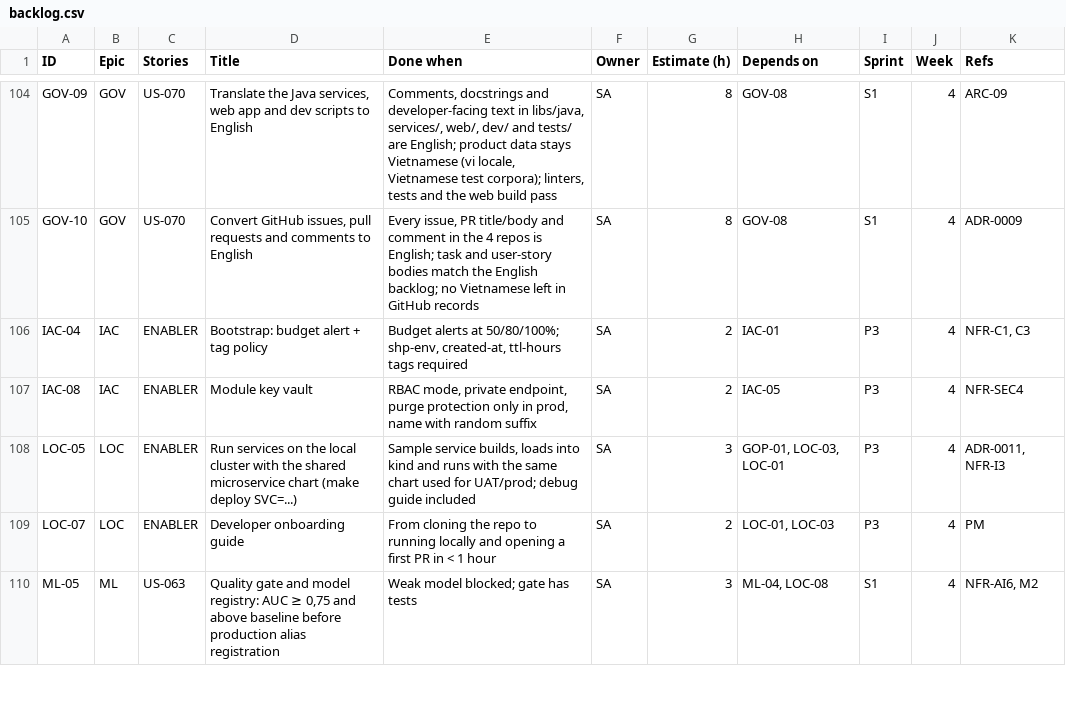
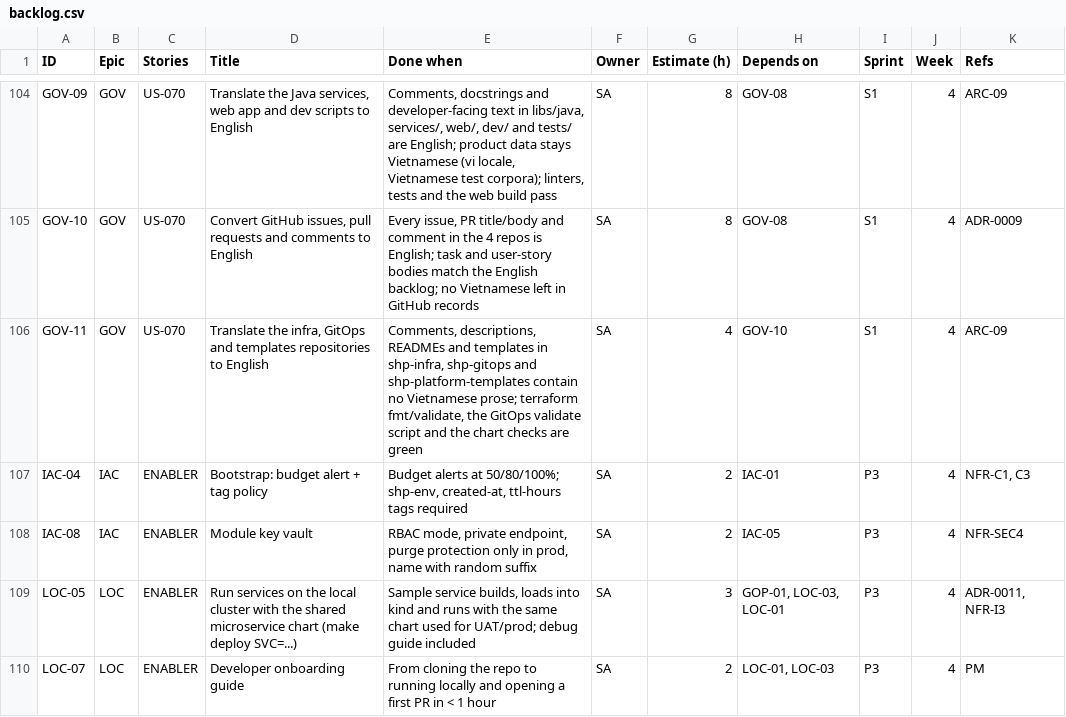
Before and after one commit to viethung12062005/smart-hospital-platform, a CSV file: docs/05-plan/backlog.csv, drawn as a sheet; only a part is shown, gaps mark what is left out; the shorter side is filled out with more unchanged rows.

Commit message:
US-070 (GOV-11): add the task for translating the infra, GitOps and templates repositories (#548)
> Stacked on `GOV-09-code-and-contracts-english` (#546). Retarget to
`main` once #545 and #546 are merged.

## Task
- ID: GOV-11
- Story: US-070
- Issue: Closes #547, Part of #409
- Design docs followed: `docs/00-git-github.md` §5 (language),
`docs/00-workflow.md` §1 (issue structure)

## Changes
- Adds the backlog task GOV-11 ("Translate the infra, GitOps and
templates repositories to English") to `tools/plan/tasks_sa.py` and
regenerates the backlog, the per-person page and the user-story page. No
file is hand-edited.
- The translation itself lives in the three other repositories:
viethung12062005/shp-infra#9, viethung12062005/shp-gitops#7,
viethung12062005/shp-platform-templates#11.

## Contract impact
- [x] No change to `contracts/` (API, event, authorization matrix,
catalog codes)
- [x] Changed - updated `contracts/` and design docs,
`tools/contracts/check_all.sh` green, SA agreed beforehand (not
applicable: no contract change)

## Security and data
No impact: one backlog line and its generated pages.

## Verification
- `python3 -I tools/plan/build.py --check` → OK
- `python3 -I tools/srs/build.py --check` → OK: 57 use cases, 111
business rules, 24 screens, 8 common rules
- `python3 -I tools/qa/trace.py --check` → OK: 202 test cases;
automated/partial 38 (P0 25/121); fully automated 9

## Definition of Done
- [x] Self-reviewed the diff on GitHub: no debug code, dead code, or
unrelated changes
- [x] Tests written alongside and passing (not applicable: generated
planning documents only; the three generator checks above are green)
- [x] New endpoints carry `@RequireShpAuthz`; business errors use
catalog codes (07 §5) (not applicable: no code)
- [x] Events published via `outbox.add(...)` in the same transaction;
consumers wrapped in `inbox.handleOnce(...)` (not applicable: no code)
- [x] Fake data only; no secrets/keys/passwords in code, config or logs;
logs contain no PII
- [x] No changes to Dockerfile, pipeline, Helm, `config/PlatformConfig`
(changes -> open an issue for SA)
- [x] Ran on the local cluster if runtime behavior changed: `make -C dev
deploy SVC=<svc>` (not applicable: no runtime behavior changed)

```diff
--- a/docs/05-plan/backlog.csv
+++ b/docs/05-plan/backlog.csv
@@ -105,2 +105,3 @@ GOV-09,GOV,US-070,"Translate the Java services, web app and dev scripts to Engli
 GOV-10,GOV,US-070,"Convert GitHub issues, pull requests and comments to English","Every issue, PR title/body and comment in the 4 repos is English; task and user-story bodies match the English backlog; no Vietnamese left in GitHub records",SA,8,GOV-08,S1,4,ADR-0009
+GOV-11,GOV,US-070,"Translate the infra, GitOps and templates repositories to English","Comments, descriptions, READMEs and templates in shp-infra, shp-gitops and shp-platform-templates contain no Vietnamese prose; terraform fmt/validate, the GitOps validate script and the chart checks are green",SA,4,GOV-10,S1,4,ARC-09
 IAC-04,IAC,ENABLER,Bootstrap: budget alert + tag policy,"Budget alerts at 50/80/100%; shp-env, created-at, ttl-hours tags required",SA,2,IAC-01,P3,4,"NFR-C1, C3"
```
Also changed, not shown: 6 other files.
